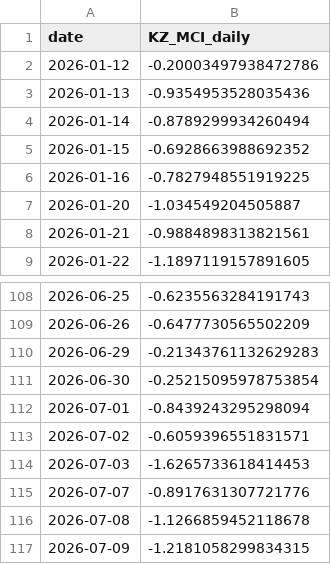
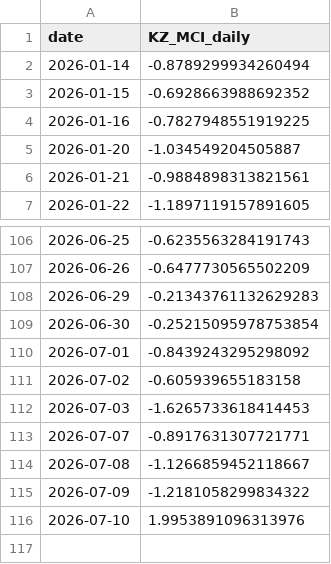
Before and after one commit to atersebayev-del/kz-mci, a CSV file: data/kz_mci_daily.csv, drawn as a sheet; only a part is shown, gaps mark what is left out.

```diff
--- a/data/kz_mci_daily.csv
+++ b/data/kz_mci_daily.csv
@@ -1,4 +1,2 @@
 date,KZ_MCI_daily
-2026-01-12,-0.20003497938472786
-2026-01-13,-0.9354953528035436
 2026-01-14,-0.8789299934260494
@@ -111,7 +109,8 @@ date,KZ_MCI_daily
 2026-06-30,-0.25215095978753854
-2026-07-01,-0.8439243295298094
-2026-07-02,-0.6059396551831571
+2026-07-01,-0.8439243295298092
+2026-07-02,-0.605939655183158
 2026-07-03,-1.6265733618414453
-2026-07-07,-0.8917631307721776
-2026-07-08,-1.1266859452118678
-2026-07-09,-1.2181058299834315
+2026-07-07,-0.8917631307721771
+2026-07-08,-1.1266859452118667
+2026-07-09,-1.2181058299834322
+2026-07-10,1.9953891096313976
```
Also changed, not shown: data/dataset_final.csv, data/kz_mci_daily_raw.csv, 1 other file.
